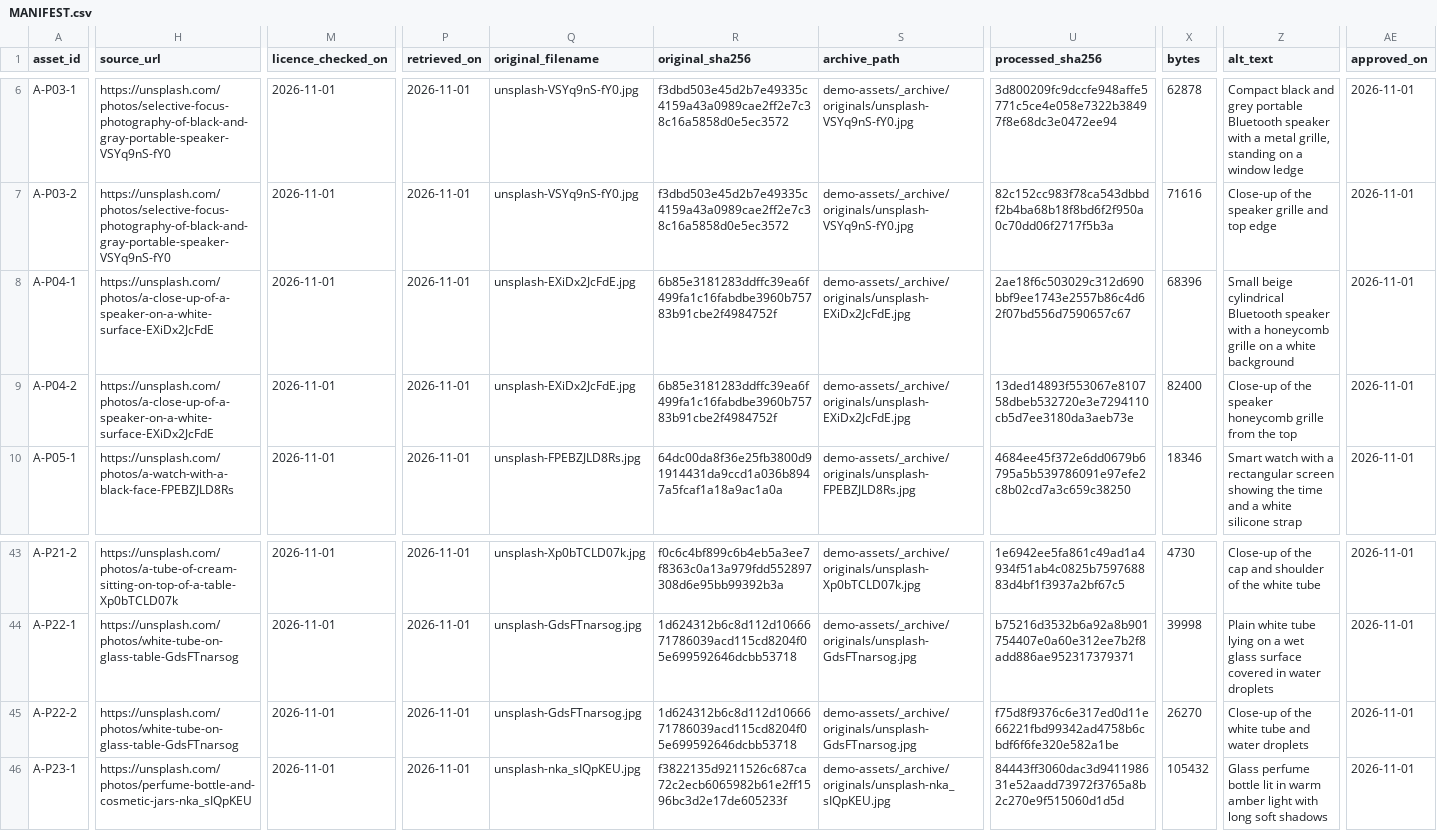
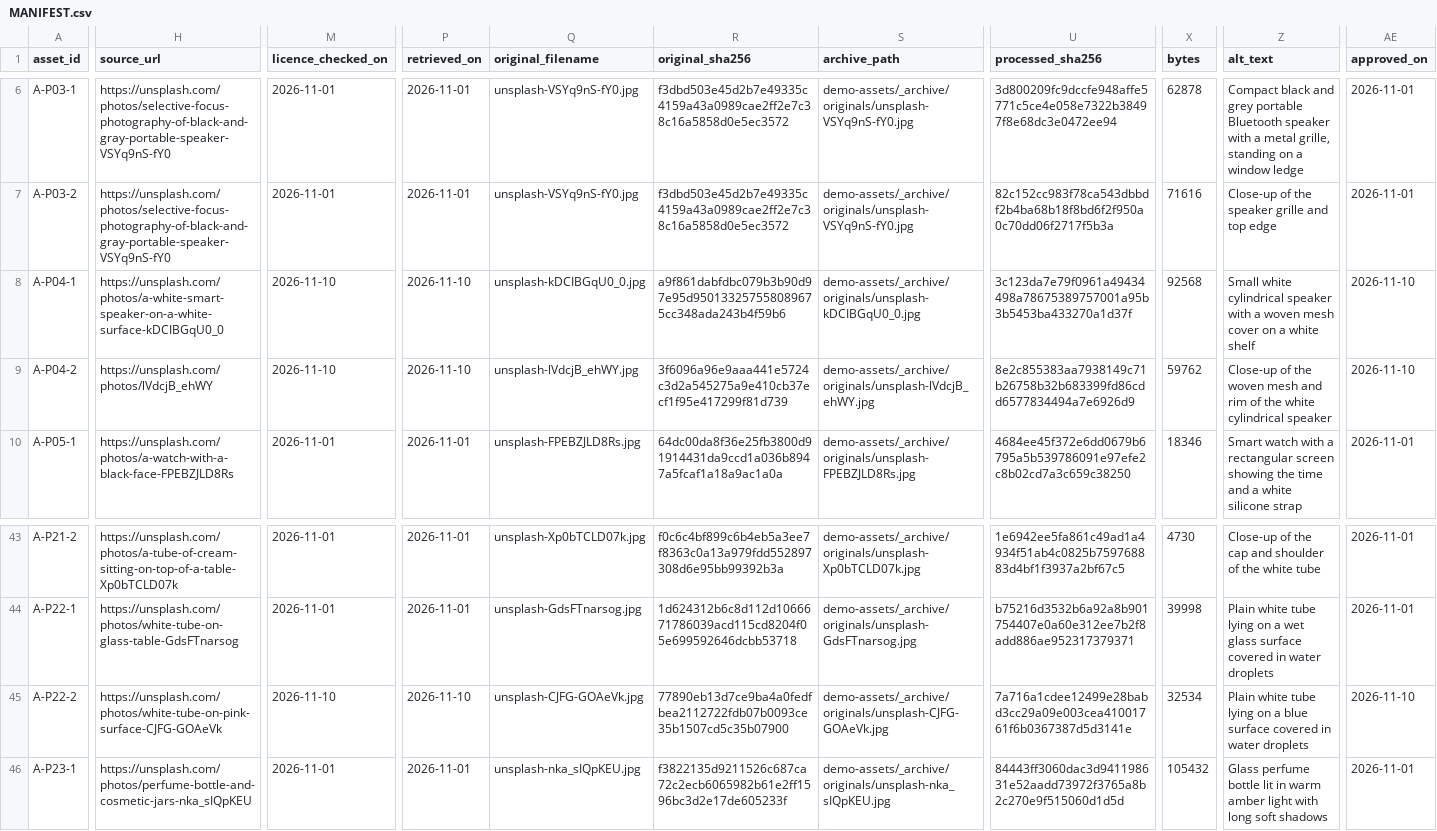
Before and after one commit to CodeWithHamzaa/gocart, a CSV file: docs/assets/MANIFEST.csv, drawn as a sheet; only a part is shown, gaps mark what is left out; the diff covers the shown part only; the diff names each change by its address in the sheet, - before the commit and + after, or states it on an @@ line.

```diff
--- a/docs/assets/MANIFEST.csv
+++ b/docs/assets/MANIFEST.csv
-H8 (source_url): https://unsplash.com/photos/a-close-up-of-a-speaker-on-a-white-surface-EXiDx2JcFdE
+H8 (source_url): https://unsplash.com/photos/a-white-smart-speaker-on-a-white-surface-kDCIBGqU0_0
-M8:M9 (licence_checked_on): 2026-11-01
+M8:M9 (licence_checked_on): 2026-11-10
-P8:P9 (retrieved_on): 2026-11-01
+P8:P9 (retrieved_on): 2026-11-10
-Q8 (original_filename): unsplash-EXiDx2JcFdE.jpg
+Q8 (original_filename): unsplash-kDCIBGqU0_0.jpg
-R8 (original_sha256): 6b85e3181283ddffc39ea6f499fa1c16fabdbe3960b75783b91cbe2f4984752f
+R8 (original_sha256): a9f861dabfdbc079b3b90d97e95d950133257558089675cc348ada243b4f59b6
-S8 (archive_path): demo-assets/_archive/originals/unsplash-EXiDx2JcFdE.jpg
+S8 (archive_path): demo-assets/_archive/originals/unsplash-kDCIBGqU0_0.jpg
-U8 (processed_sha256): 2ae18f6c503029c312d690bbf9ee1743e2557b86c4d62f07bd556d7590657c67
+U8 (processed_sha256): 3c123da7e79f0961a49434498a78675389757001a95b3b5453ba433270a1d37f
-X8 (bytes): 68396
+X8 (bytes): 92568
-Z8 (alt_text): Small beige cylindrical Bluetooth speaker with a honeycomb grille on a white background
+Z8 (alt_text): Small white cylindrical speaker with a woven mesh cover on a white shelf
-AE8:AE9 (approved_on): 2026-11-01
+AE8:AE9 (approved_on): 2026-11-10
-H9 (source_url): https://unsplash.com/photos/a-close-up-of-a-speaker-on-a-white-surface-EXiDx2JcFdE
+H9 (source_url): https://unsplash.com/photos/lVdcjB_ehWY
-Q9 (original_filename): unsplash-EXiDx2JcFdE.jpg
+Q9 (original_filename): unsplash-lVdcjB_ehWY.jpg
-R9 (original_sha256): 6b85e3181283ddffc39ea6f499fa1c16fabdbe3960b75783b91cbe2f4984752f
+R9 (original_sha256): 3f6096a96e9aaa441e5724c3d2a545275a9e410cb37ecf1f95e417299f81d739
-S9 (archive_path): demo-assets/_archive/originals/unsplash-EXiDx2JcFdE.jpg
+S9 (archive_path): demo-assets/_archive/originals/unsplash-lVdcjB_ehWY.jpg
-U9 (processed_sha256): 13ded14893f553067e810758dbeb532720e3e7294110cb5d7ee3180da3aeb73e
+U9 (processed_sha256): 8e2c855383aa7938149c71b26758b32b683399fd86cdd6577834494a7e6926d9
-X9 (bytes): 82400
+X9 (bytes): 59762
-Z9 (alt_text): …of the speaker honeycomb grille from the top
+Z9 (alt_text): …of the woven mesh and rim of the white cylindrical speaker
-H45 (source_url): https://unsplash.com/photos/white-tube-on-glass-table-GdsFTnarsog
+H45 (source_url): https://unsplash.com/photos/white-tube-on-pink-surface-CJFG-GOAeVk
-M45 (licence_checked_on): 2026-11-01
+M45 (licence_checked_on): 2026-11-10
-P45 (retrieved_on): 2026-11-01
+P45 (retrieved_on): 2026-11-10
-Q45 (original_filename): unsplash-GdsFTnarsog.jpg
+Q45 (original_filename): unsplash-CJFG-GOAeVk.jpg
-R45 (original_sha256): 1d624312b6c8d112d1066671786039acd115cd8204f05e699592646dcbb53718
+R45 (original_sha256): 77890eb13d7ce9ba4a0fedfbea2112722fdb07b0093ce35b1507cd5c35b07900
-S45 (archive_path): demo-assets/_archive/originals/unsplash-GdsFTnarsog.jpg
+S45 (archive_path): demo-assets/_archive/originals/unsplash-CJFG-GOAeVk.jpg
-U45 (processed_sha256): f75d8f9376c6e317ed0d11e66221fbd99342ad4758b6cbdf6f6fe320e582a1be
+U45 (processed_sha256): 7a716a1cdee12499e28babd3cc29a09e003cea41001761f6b0367387d5d3141e
-X45 (bytes): 26270
+X45 (bytes): 32534
-Z45 (alt_text): Close-up of the white tube and water droplets
+Z45 (alt_text): Plain white tube lying on a blue surface covered in water droplets
-AE45 (approved_on): 2026-11-01
+AE45 (approved_on): 2026-11-10
```
Also changed, not shown: 54 edited cells elsewhere in this file, 4 other files.
